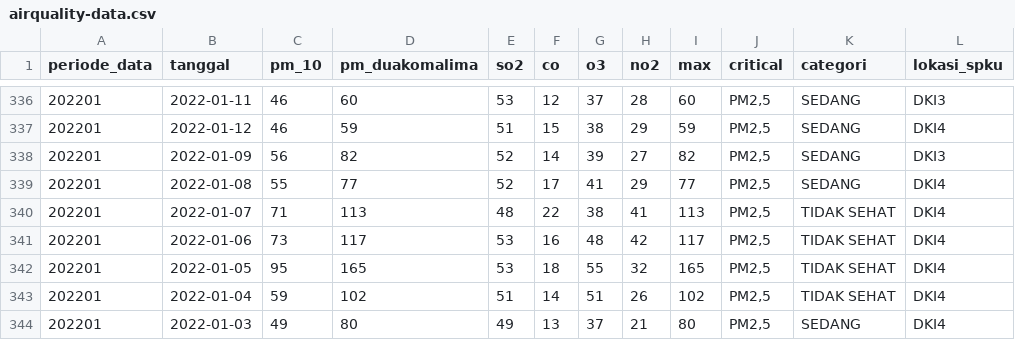
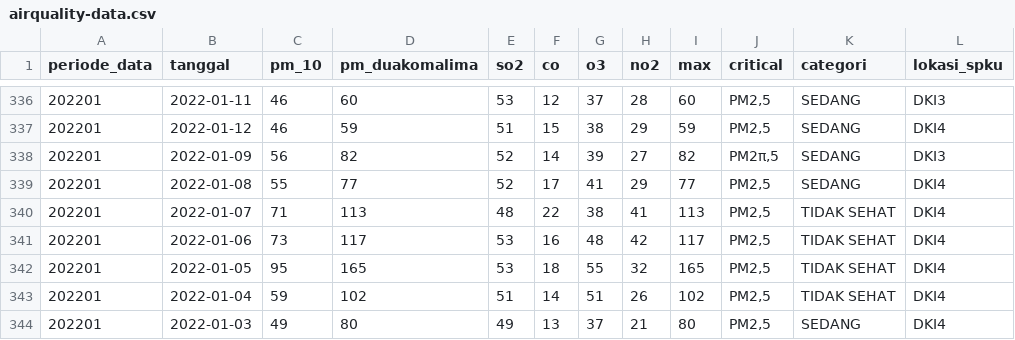
Before and after one commit to wrjodjana/jakarta-analysis, a CSV file: dataset/airquality-data.csv, drawn as a sheet; only a part is shown, gaps mark what is left out.

```diff
--- a/dataset/airquality-data.csv
+++ b/dataset/airquality-data.csv
@@ -337,3 +337,3 @@ periode_data,tanggal,pm_10,pm_duakomalima,so2,co,o3,no2,max,critical,categori,lo
 202201,2022-01-12,46,59,51,15,38,29,59,"PM2,5",SEDANG,DKI4
-202201,2022-01-09,56,82,52,14,39,27,82,"PM2,5",SEDANG,DKI3
+202201,2022-01-09,56,82,52,14,39,27,82,"PM2π,5",SEDANG,DKI3
 202201,2022-01-08,55,77,52,17,41,29,77,"PM2,5",SEDANG,DKI4
```
Also changed, not shown: 2 other files.
